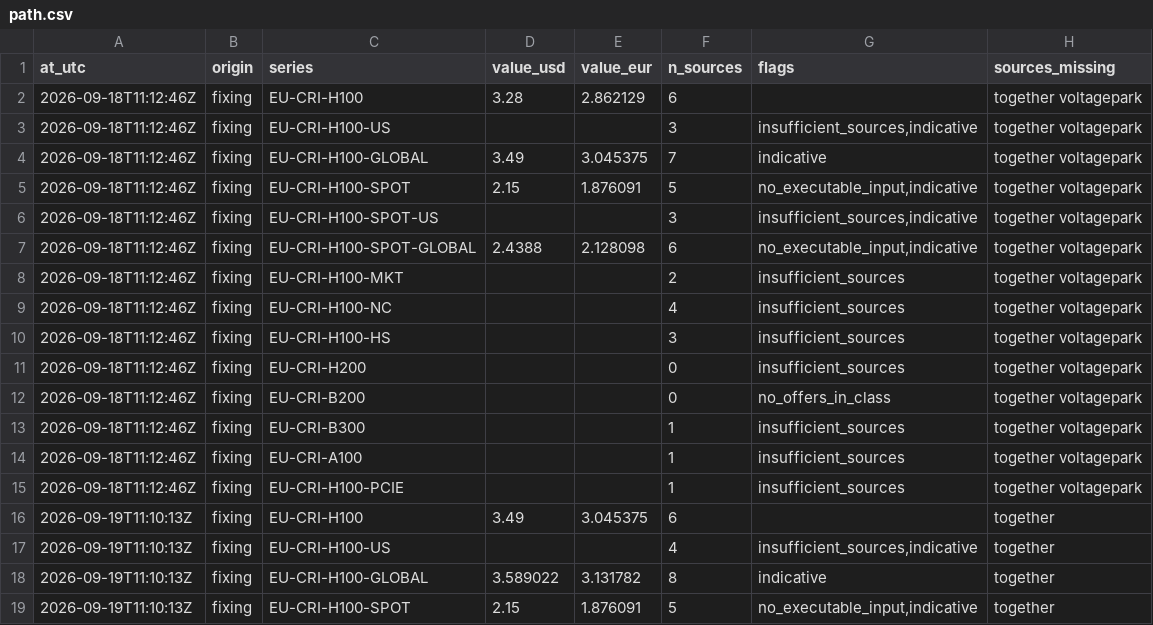
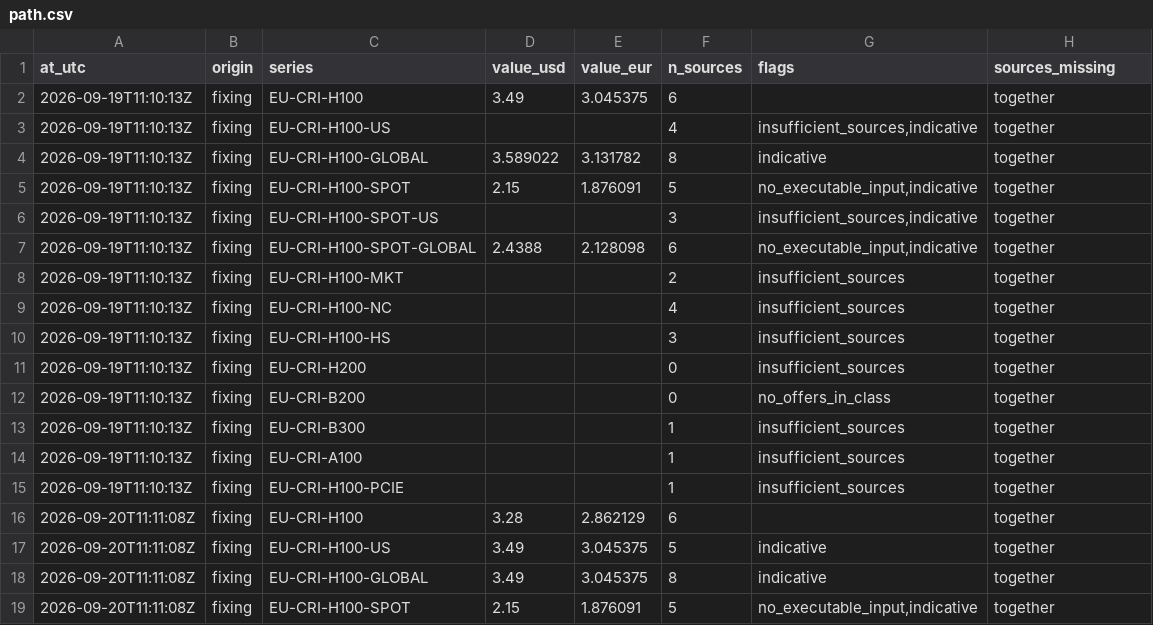
Before and after one commit to markrusch/Compute-Indices, a CSV file: site/data/intraday/path.csv, drawn as a sheet; only a part is shown; the shorter side is filled out with more unchanged rows; removed rows and columns are numbered as before the commit, all else as after; the diff covers the shown part only; the diff names each change by its address in the sheet, - before the commit and + after, or states it on an @@ line.

```diff
--- a/site/data/intraday/path.csv
+++ b/site/data/intraday/path.csv
-row 2: 2026-09-18T11:12:46Z | fixing | EU-CRI-H100 | 3.28 | 2.862129 | 6 |  | together voltagepark
-row 3: 2026-09-18T11:12:46Z | fixing | EU-CRI-H100-US |  |  | 3 | insufficient_sources,indicative | together voltagepark
-row 4: 2026-09-18T11:12:46Z | fixing | EU-CRI-H100-GLOBAL | 3.49 | 3.045375 | 7 | indicative | together voltagepark
-row 5: 2026-09-18T11:12:46Z | fixing | EU-CRI-H100-SPOT | 2.15 | 1.876091 | 5 | no_executable_input,indicative | together voltagepark
-row 6: 2026-09-18T11:12:46Z | fixing | EU-CRI-H100-SPOT-US |  |  | 3 | insufficient_sources,indicative | together voltagepark
-row 7: 2026-09-18T11:12:46Z | fixing | EU-CRI-H100-SPOT-GLOBAL | 2.4388 | 2.128098 | 6 | no_executable_input,indicative | together voltagepark
-row 8: 2026-09-18T11:12:46Z | fixing | EU-CRI-H100-MKT |  |  | 2 | insufficient_sources | together voltagepark
-row 9: 2026-09-18T11:12:46Z | fixing | EU-CRI-H100-NC |  |  | 4 | insufficient_sources | together voltagepark
-row 10: 2026-09-18T11:12:46Z | fixing | EU-CRI-H100-HS |  |  | 3 | insufficient_sources | together voltagepark
-row 11: 2026-09-18T11:12:46Z | fixing | EU-CRI-H200 |  |  | 0 | insufficient_sources | together voltagepark
-row 12: 2026-09-18T11:12:46Z | fixing | EU-CRI-B200 |  |  | 0 | no_offers_in_class | together voltagepark
-row 13: 2026-09-18T11:12:46Z | fixing | EU-CRI-B300 |  |  | 1 | insufficient_sources | together voltagepark
-row 14: 2026-09-18T11:12:46Z | fixing | EU-CRI-A100 |  |  | 1 | insufficient_sources | together voltagepark
-row 15: 2026-09-18T11:12:46Z | fixing | EU-CRI-H100-PCIE |  |  | 1 | insufficient_sources | together voltagepark
```
Also changed, not shown: 14 added rows elsewhere in this file, site/data/intraday/constituents.csv, 5 other files.
